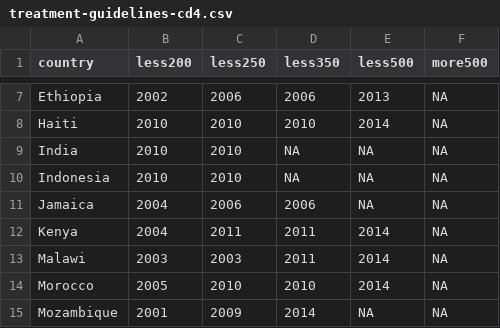
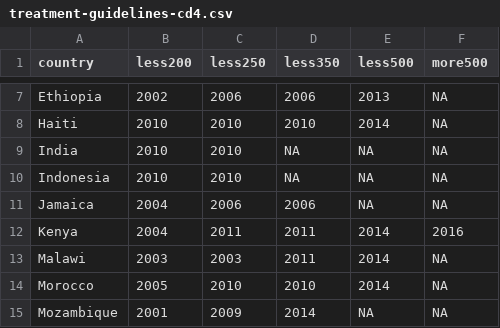
Before and after one commit to jackolney/WhoCascade, a CSV file: CascadeDashboard/server/data/calibration/treatment-guidelines-cd4.csv, drawn as a sheet; only a part is shown, gaps mark what is left out.

Commit message:
treatment guidelines reset button

```diff
--- a/CascadeDashboard/server/data/calibration/treatment-guidelines-cd4.csv
+++ b/CascadeDashboard/server/data/calibration/treatment-guidelines-cd4.csv
@@ -11,3 +11,3 @@ Indonesia,2010,2010,NA,NA,NA
 Jamaica,2004,2006,2006,NA,NA
-Kenya,2004,2011,2011,2014,NA
+Kenya,2004,2011,2011,2014,2016
 Malawi,2003,2003,2011,2014,NA
```
Also changed, not shown: 4 other files.
